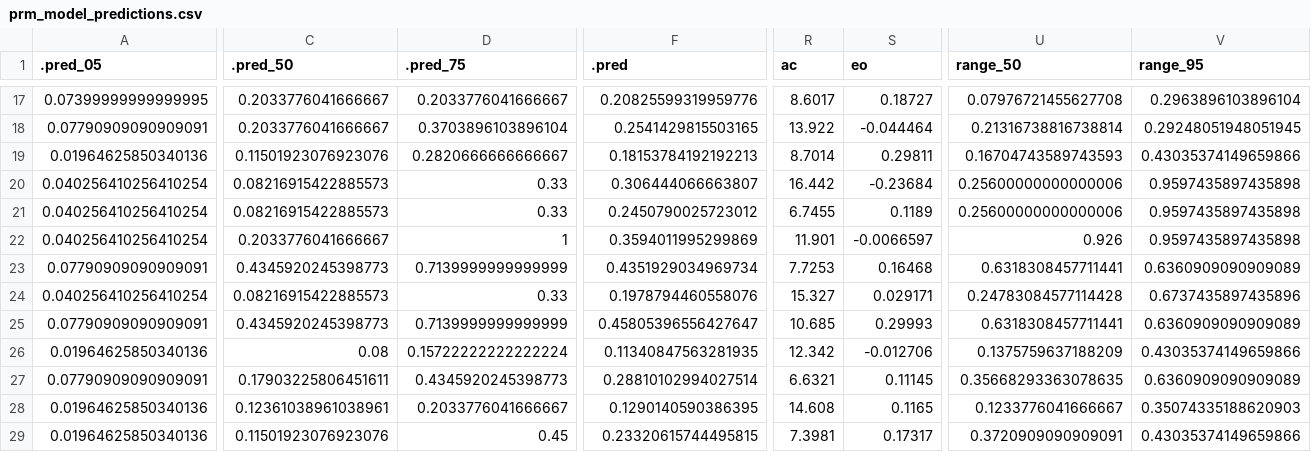
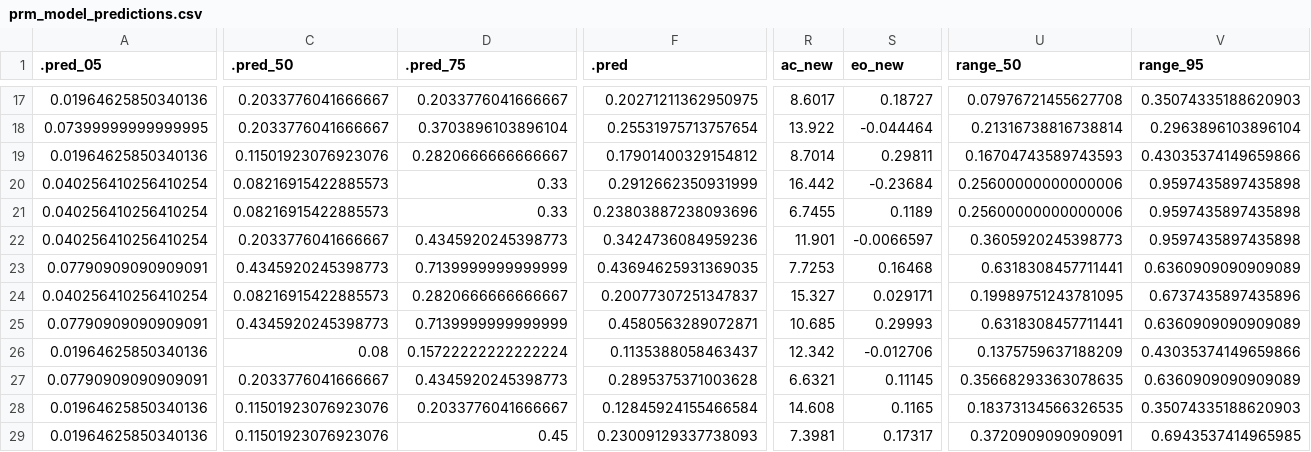
Before and after one commit to lmfeitos/elasmo-prm, a CSV file: data/prm_model_predictions.csv, drawn as a sheet; only a part is shown, gaps mark what is left out; the diff covers the shown part only; the diff names each change by its address in the sheet, - before the commit and + after, or states it on an @@ line.

```diff
--- a/data/prm_model_predictions.csv
+++ b/data/prm_model_predictions.csv
-R1: ac
+R1: ac_new
-S1: eo
+S1: eo_new
-A17 (.pred_05): 0.07399999999999995
+A17 (.pred_05): 0.01964625850340136
-F17 (.pred): 0.20825599319959776
+F17 (.pred): 0.20271211362950975
-V17 (range_95): 0.2963896103896104
+V17 (range_95): 0.35074335188620903
-A18 (.pred_05): 0.07790909090909091
+A18 (.pred_05): 0.07399999999999995
-F18 (.pred): 0.2541429815503165
+F18 (.pred): 0.25531975713757654
-V18 (range_95): 0.29248051948051945
+V18 (range_95): 0.2963896103896104
-F19 (.pred): 0.18153784192192213
+F19 (.pred): 0.17901400329154812
-F20 (.pred): 0.306444066663807
+F20 (.pred): 0.2912662350931999
-F21 (.pred): 0.2450790025723012
+F21 (.pred): 0.23803887238093696
-D22 (.pred_75): 1
+D22 (.pred_75): 0.4345920245398773
-F22 (.pred): 0.3594011995299869
+F22 (.pred): 0.3424736084959236
-U22 (range_50): 0.926
+U22 (range_50): 0.3605920245398773
-F23 (.pred): 0.4351929034969734
+F23 (.pred): 0.43694625931369035
-D24 (.pred_75): 0.33
+D24 (.pred_75): 0.2820666666666667
-F24 (.pred): 0.1978794460558076
+F24 (.pred): 0.20077307251347837
-U24 (range_50): 0.24783084577114428
+U24 (range_50): 0.19989751243781095
-F25 (.pred): 0.45805396556427647
+F25 (.pred): 0.4580563289072871
-F26 (.pred): 0.11340847563281935
+F26 (.pred): 0.1135388058463437
-C27 (.pred_50): 0.17903225806451611
+C27 (.pred_50): 0.2033776041666667
-F27 (.pred): 0.28810102994027514
+F27 (.pred): 0.2895375371003628
-C28 (.pred_50): 0.12361038961038961
+C28 (.pred_50): 0.11501923076923076
-F28 (.pred): 0.1290140590386395
+F28 (.pred): 0.12845924155466584
-U28 (range_50): 0.1233776041666667
+U28 (range_50): 0.18373134566326535
-F29 (.pred): 0.23320615744495815
+F29 (.pred): 0.23009129337738093
-V29 (range_95): 0.43035374149659866
+V29 (range_95): 0.6943537414965985
```
Also changed, not shown: 32 edited cells elsewhere in this file, data/avm_model_predictions.csv, 7 other files.
